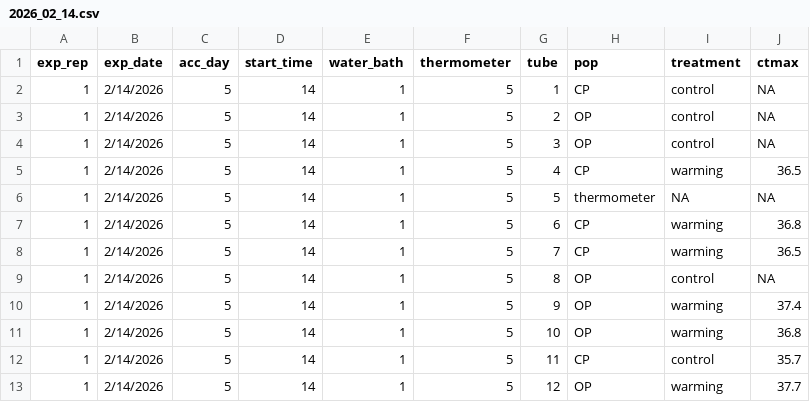
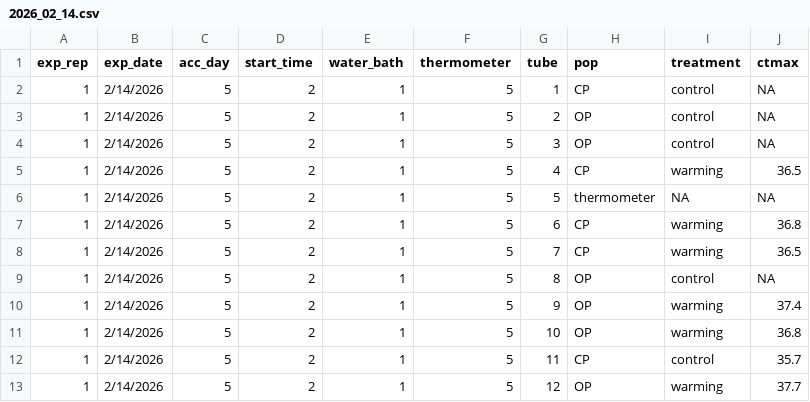
Before and after one commit to ZoopEcoEvo/Skisto_LARA, a CSV file: Raw_data/ctmax_data/2026_02_14.csv, drawn as a sheet.

```diff
--- a/Raw_data/ctmax_data/2026_02_14.csv
+++ b/Raw_data/ctmax_data/2026_02_14.csv
@@ -1,13 +1,13 @@
 exp_rep,exp_date,acc_day,start_time,water_bath,thermometer,tube,pop,treatment,ctmax
-1,2/14/2026,5,14,1,5,1,CP,control,NA
-1,2/14/2026,5,14,1,5,2,OP,control,NA
-1,2/14/2026,5,14,1,5,3,OP,control,NA
-1,2/14/2026,5,14,1,5,4,CP,warming,36.5
-1,2/14/2026,5,14,1,5,5,thermometer,NA,NA
-1,2/14/2026,5,14,1,5,6,CP,warming,36.8
-1,2/14/2026,5,14,1,5,7,CP,warming,36.5
-1,2/14/2026,5,14,1,5,8,OP,control,NA
-1,2/14/2026,5,14,1,5,9,OP,warming,37.4
-1,2/14/2026,5,14,1,5,10,OP,warming,36.8
-1,2/14/2026,5,14,1,5,11,CP,control,35.7
-1,2/14/2026,5,14,1,5,12,OP,warming,37.7
+1,2/14/2026,5,2,1,5,1,CP,control,NA
+1,2/14/2026,5,2,1,5,2,OP,control,NA
+1,2/14/2026,5,2,1,5,3,OP,control,NA
+1,2/14/2026,5,2,1,5,4,CP,warming,36.5
+1,2/14/2026,5,2,1,5,5,thermometer,NA,NA
+1,2/14/2026,5,2,1,5,6,CP,warming,36.8
+1,2/14/2026,5,2,1,5,7,CP,warming,36.5
+1,2/14/2026,5,2,1,5,8,OP,control,NA
+1,2/14/2026,5,2,1,5,9,OP,warming,37.4
+1,2/14/2026,5,2,1,5,10,OP,warming,36.8
+1,2/14/2026,5,2,1,5,11,CP,control,35.7
+1,2/14/2026,5,2,1,5,12,OP,warming,37.7
```
Also changed, not shown: Raw_data/ctmax_data/2026_02_15.csv.
